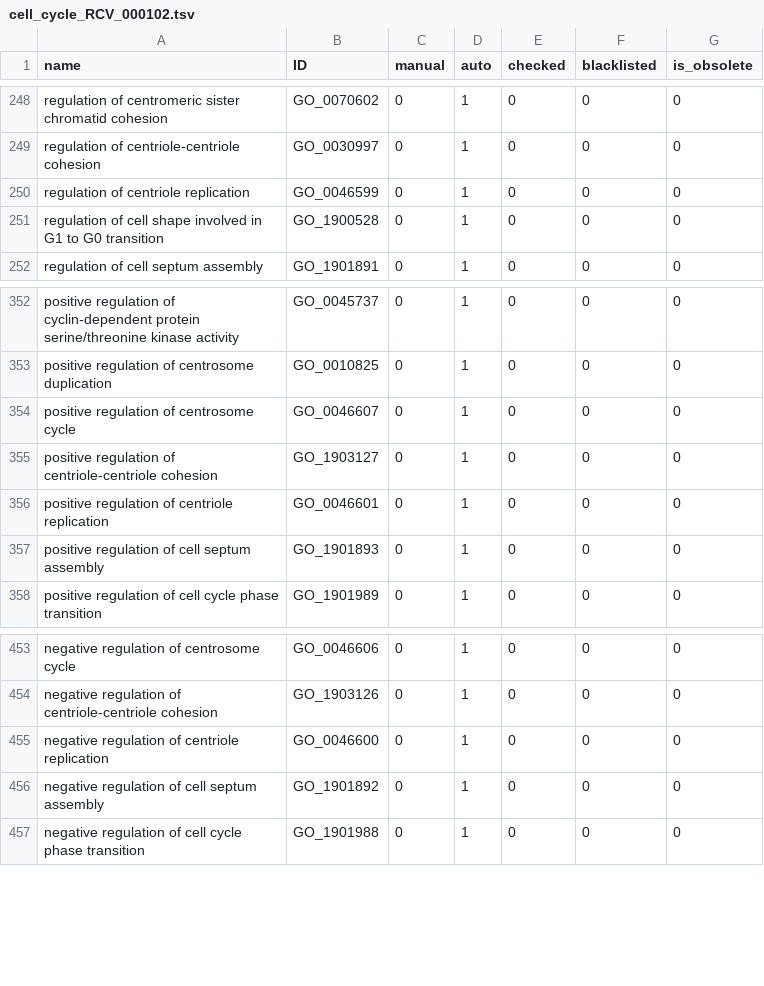
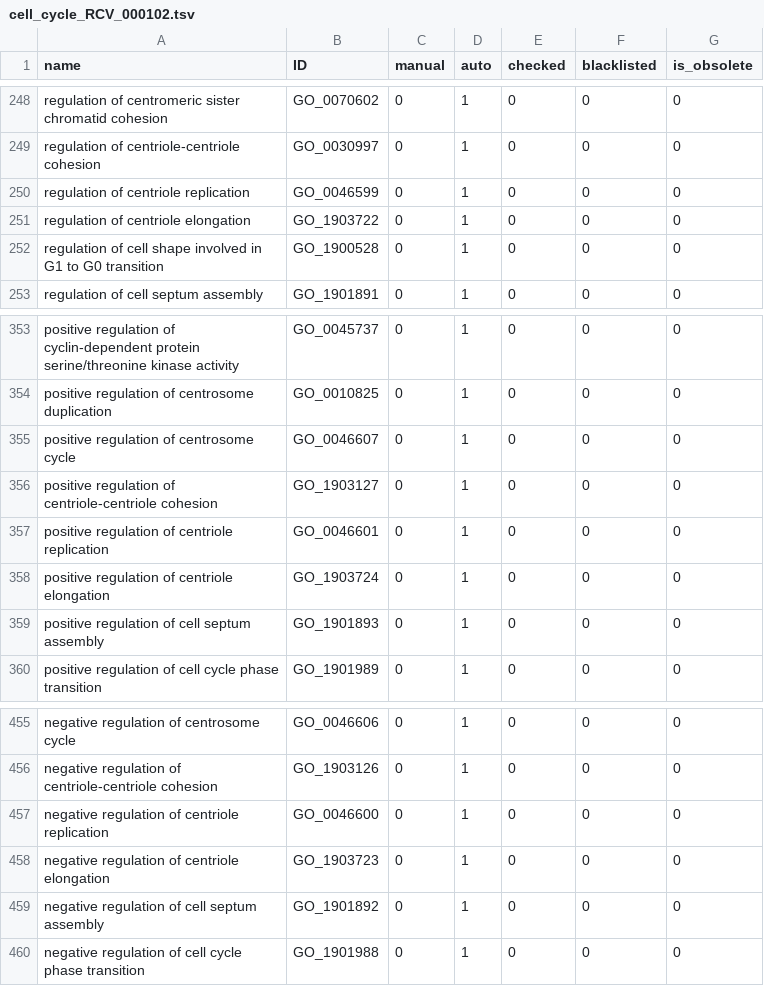
Before and after one commit to GO-ROCHE-COLLAB/Roche_CV_mapping, a TSV file: mapping_tables/results/cell_cycle_RCV_000102.tsv, drawn as a sheet; only a part is shown, gaps mark what is left out; the diff names each change by its address in the sheet, - before the commit and + after, or states it on an @@ line.

```diff
--- a/mapping_tables/results/cell_cycle_RCV_000102.tsv
+++ b/mapping_tables/results/cell_cycle_RCV_000102.tsv
+row 251: regulation of centriole elongation | GO_1903722 | 0 | 1 | 0 | 0 | 0
+row 358: positive regulation of centriole elongation | GO_1903724 | 0 | 1 | 0 | 0 | 0
+row 458: negative regulation of centriole elongation | GO_1903723 | 0 | 1 | 0 | 0 | 0
```
Also changed, not shown: mapping_tables/owl_map.tsv, mapping_tables/results/bone_RCV_000088.tsv, 40 other files.
